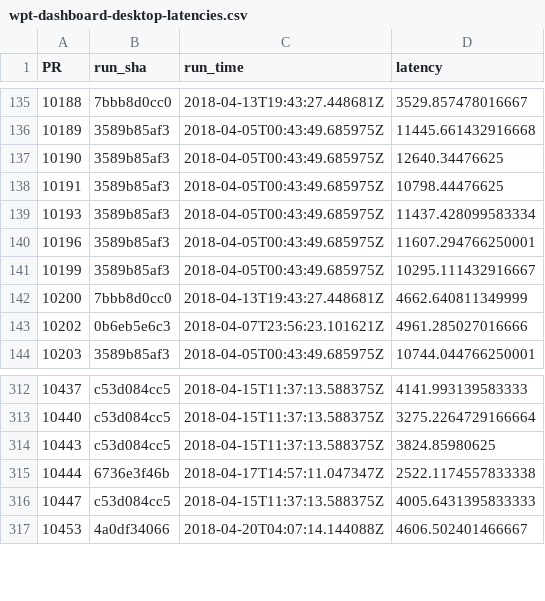
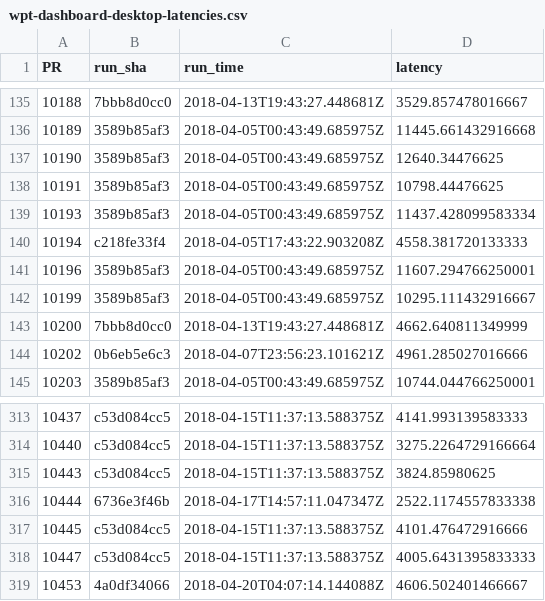
Before and after one commit to Ecosystem-Infra/ecosystem-infra-stats, a CSV file: wpt-dashboard-desktop-latencies.csv, drawn as a sheet; only a part is shown, gaps mark what is left out; the diff names each change by its address in the sheet, - before the commit and + after, or states it on an @@ line.

```diff
--- a/wpt-dashboard-desktop-latencies.csv
+++ b/wpt-dashboard-desktop-latencies.csv
+row 140: 10194 | c218fe33f4 | 2018-04-05T17:43:22.903208Z | 4558.381720133333
+row 317: 10445 | c53d084cc5 | 2018-04-15T11:37:13.588375Z | 4101.476472916666
```
Also changed, not shown: wpt-dashboard-chrome-latencies.csv, wpt-dashboard-edge-latencies.csv, 5 other files.
